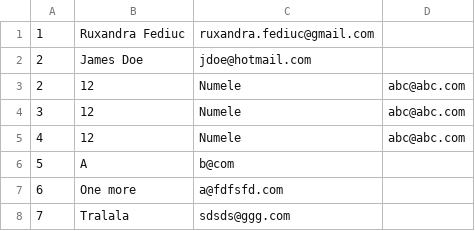
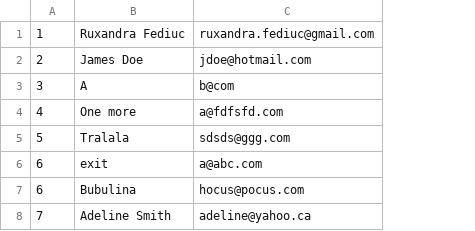
Before and after one commit to ruxandrafed/contacts-list, a CSV file: contacts.csv, drawn as a sheet; removed rows and columns are numbered as before the commit, all else as after; the diff names each change by its address in the sheet, - before the commit and + after, or states it on an @@ line.

```diff
--- a/contacts.csv
+++ b/contacts.csv
-column D, empty
-row 3: 2 | 12 | Numele | abc@abc.com
-row 4: 3 | 12 | Numele | abc@abc.com
-row 5: 4 | 12 | Numele | abc@abc.com
-A3: 5
+A3: 3
-A4: 6
+A4: 4
-A5: 7
+A5: 5
+row 6: 6 | exit | a@abc.com
+row 7: 6 | Bubulina | hocus@pocus.com
+row 8: 7 | Adeline Smith | adeline@yahoo.ca
```
Also changed, not shown: 3 other files.
